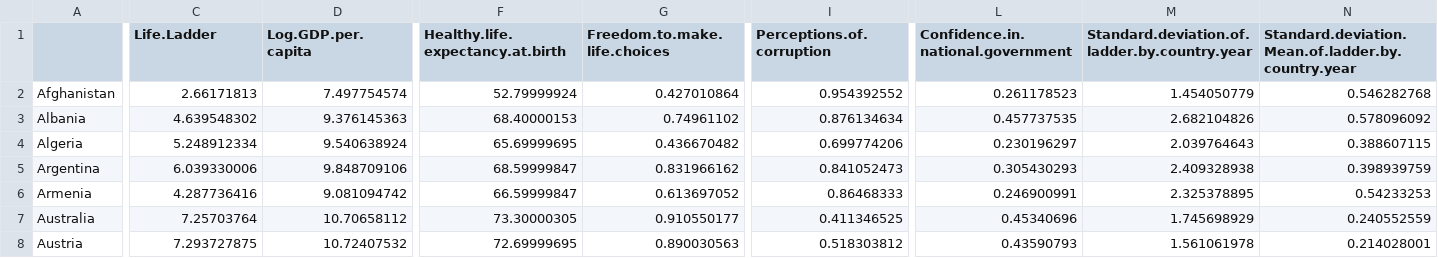
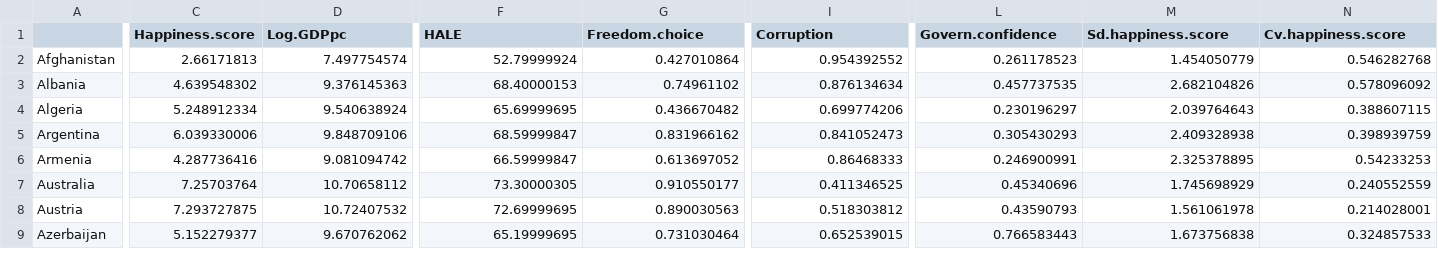
Before and after one commit to rmongeca/mva_practical_work, a CSV file: training.csv, drawn as a sheet; only a part is shown, gaps mark what is left out; the shorter side is filled out with more unchanged rows; the diff covers the shown part only; the diff names each change by its address in the sheet, - before the commit and + after, or states it on an @@ line.

```diff
--- a/training.csv
+++ b/training.csv
-C1: Life.Ladder
+C1: Happiness.score
-D1: Log.GDP.per.capita
+D1: Log.GDPpc
-F1: Healthy.life.expectancy.at.birth
+F1: HALE
-G1: Freedom.to.make.life.choices
+G1: Freedom.choice
-I1: Perceptions.of.corruption
+I1: Corruption
-L1: Confidence.in.national.government
+L1: Govern.confidence
-M1: Standard.deviation.of.ladder.by.country.year
+M1: Sd.happiness.score
-N1: Standard.deviation.Mean.of.ladder.by.country.year
+N1: Cv.happiness.score
```
Also changed, not shown: 2 edited cells elsewhere in this file, test.csv, 1 other file.
